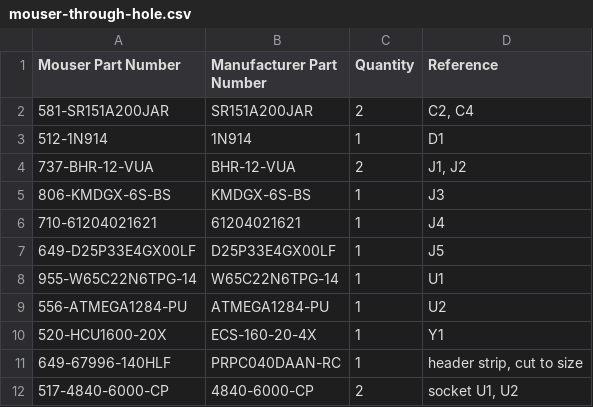
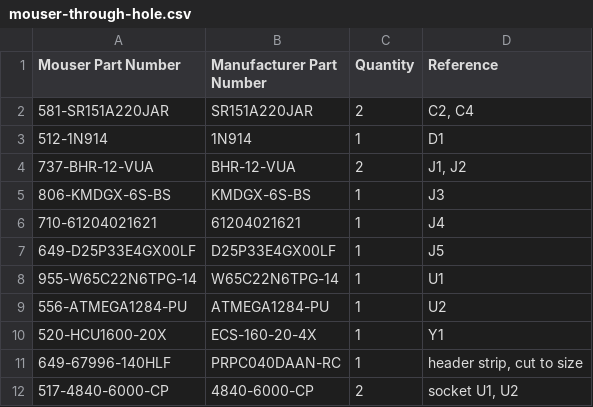
Before and after one commit to acwright/6502-VCS, a CSV file: BOM/Input Board/Rev 1.0/mouser-through-hole.csv, drawn as a sheet.

```diff
--- a/BOM/Input Board/Rev 1.0/mouser-through-hole.csv
+++ b/BOM/Input Board/Rev 1.0/mouser-through-hole.csv
@@ -1,3 +1,3 @@
 Mouser Part Number,Manufacturer Part Number,Quantity,Reference
-581-SR151A200JAR,SR151A200JAR,2,"C2, C4"
+581-SR151A220JAR,SR151A220JAR,2,"C2, C4"
 512-1N914,1N914,1,D1
```
Also changed, not shown: BOM/Input Board/Rev 1.0/digikey-through-hole.csv, BOM/Input Board/Rev 1.0/digikey.csv, 30 other files.
